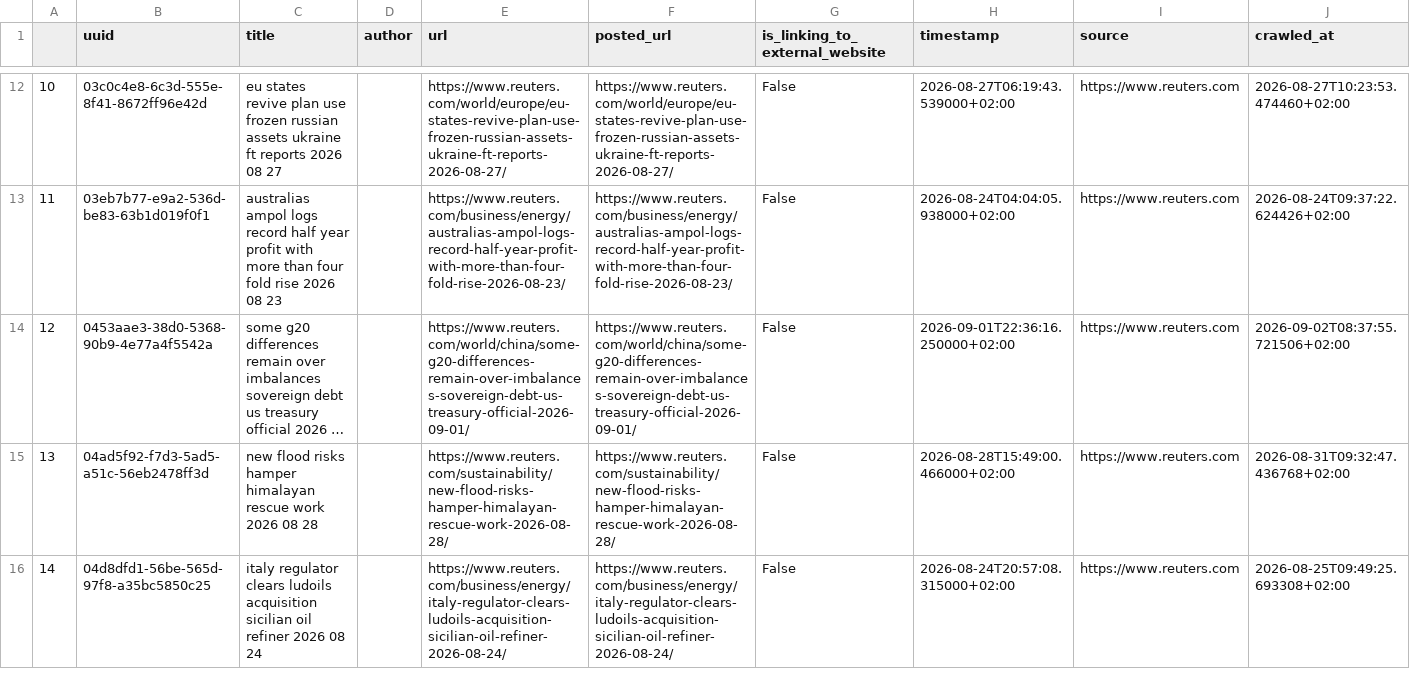
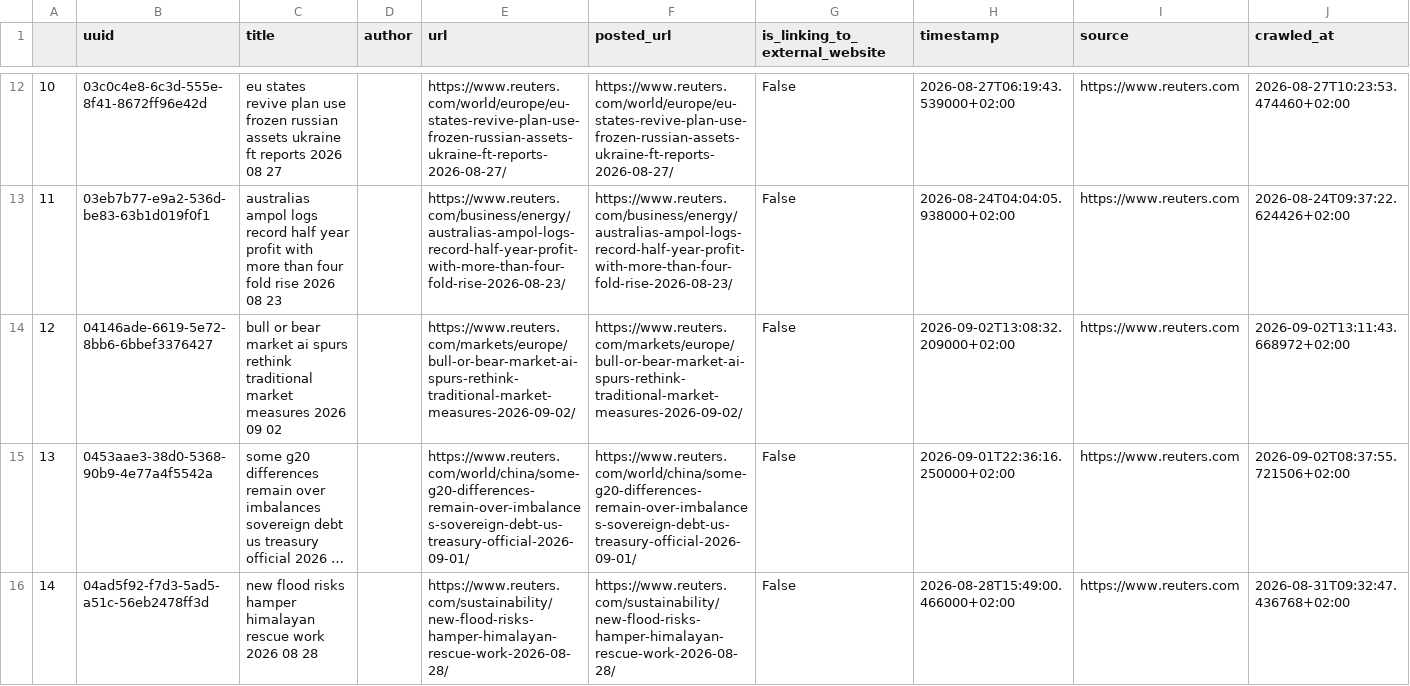
Before and after one commit to tabeanith/Loom, a CSV file: loom/spooling/source/reuters/references.csv, drawn as a sheet; only a part is shown, gaps mark what is left out; the shorter side is filled out with more unchanged rows; long unchanged cells end in …; addresses are those after the commit; the diff covers the shown part only; the diff names each change by its address in the sheet, - before the commit and + after, or states it on an @@ line.

```diff
--- a/loom/spooling/source/reuters/references.csv
+++ b/loom/spooling/source/reuters/references.csv
+row 14: 12 | 04146ade-6619-5e72-8bb6-6bbef3376427 | bull or bear market ai spurs rethink traditional market measures 2026 09 02 |  | https://www.reuters.com/markets/europe/bull-or-bear-market-ai-spurs-rethink-traditional-market-measures-2026-09-02/ | https://www.reuters.com/markets/europe/bull-or-bear-market-ai-spurs-rethink-traditional-market-measures-2026-09-02/ | False | 2026-09-02T13:08:32.209000+02:00 | https://www.reuters.com | 2026-09-02T13:11:43.668972+02:00
@@ column A renumbered from row 15 down @@
```
Also changed, not shown: 1 added row elsewhere in this file, loom/spooling/source/theguardian/references.csv, 5 other files.
